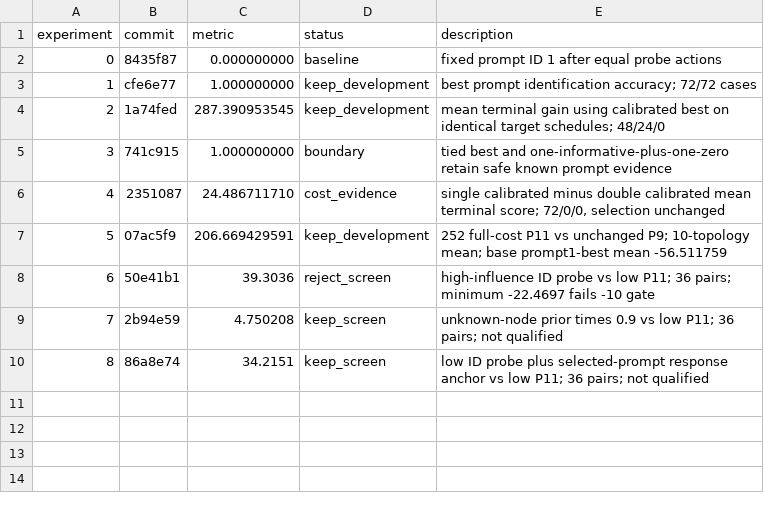
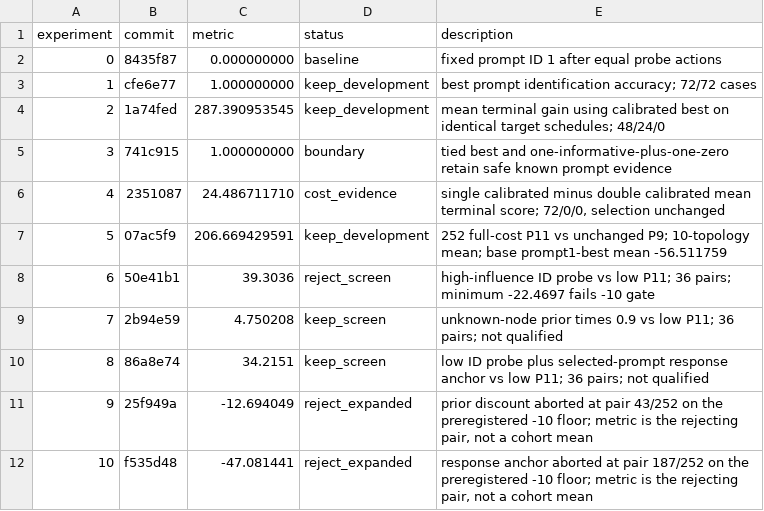
Before and after one commit to CaiJichang212/SMP2026, a TSV file: experiments/reports/p11-results-20260914.tsv, drawn as a sheet.

Commit message:
experiment: record expanded-screen rejections without partial means

```diff
--- a/experiments/reports/p11-results-20260914.tsv
+++ b/experiments/reports/p11-results-20260914.tsv
@@ -10 +10,3 @@ experiment	commit	metric	status	description
 8	86a8e74	34.2151	keep_screen	low ID probe plus selected-prompt response anchor vs low P11; 36 pairs; not qualified
+9	25f949a	-12.694049	reject_expanded	prior discount aborted at pair 43/252 on the preregistered -10 floor; metric is the rejecting pair, not a cohort mean
+10	f535d48	-47.081441	reject_expanded	response anchor aborted at pair 187/252 on the preregistered -10 floor; metric is the rejecting pair, not a cohort mean
```
